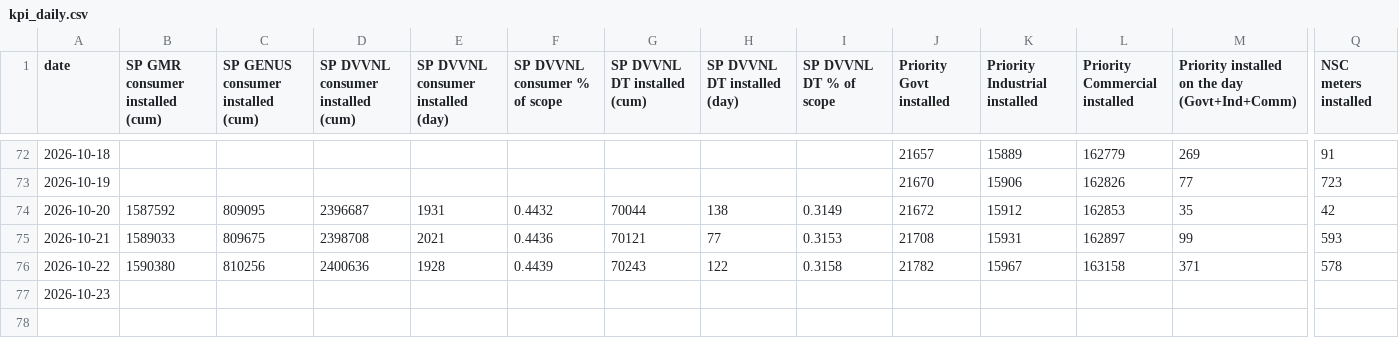
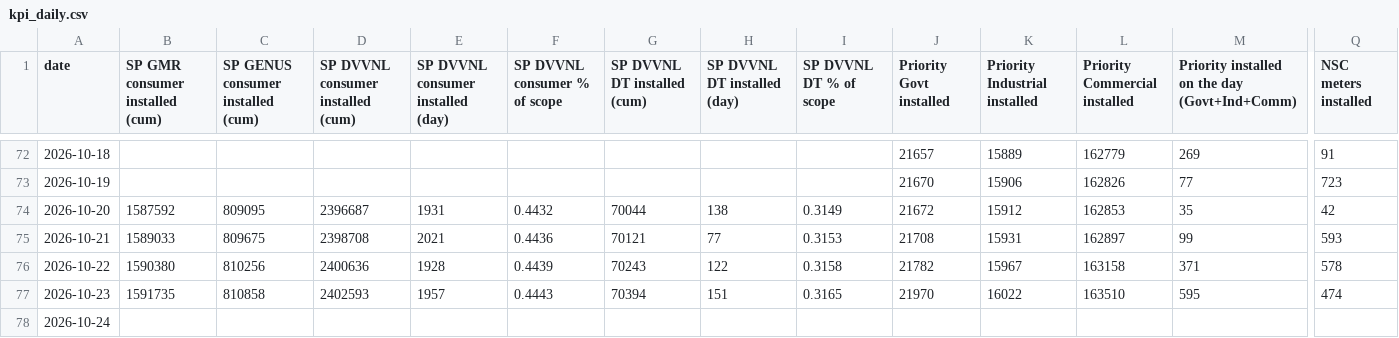
Before and after one commit to dvvnl-smart-meter-review/dvvnl-smart-meter-review.github.io, a CSV file: data/kpi_daily.csv, drawn as a sheet; only a part is shown, gaps mark what is left out; rows hold the shown columns only; the diff names each change by its address in the sheet, - before the commit and + after, or states it on an @@ line.

```diff
--- a/data/kpi_daily.csv
+++ b/data/kpi_daily.csv
-B77 (SP GMR consumer installed (cum)): (empty)
+B77 (SP GMR consumer installed (cum)): 1591735
-C77: (empty)
+C77: 810858
-D77: (empty)
+D77: 2402593
-E77: (empty)
+E77: 1957
-F77 (SP DVVNL consumer % of scope): (empty)
+F77 (SP DVVNL consumer % of scope): 0.4443
-G77 (SP DVVNL DT installed (cum)): (empty)
+G77 (SP DVVNL DT installed (cum)): 70394
-H77 (SP DVVNL DT installed (day)): (empty)
+H77 (SP DVVNL DT installed (day)): 151
-I77 (SP DVVNL DT % of scope): (empty)
+I77 (SP DVVNL DT % of scope): 0.3165
-J77 (Priority Govt installed): (empty)
+J77 (Priority Govt installed): 21970
-K77 (Priority Industrial installed): (empty)
+K77 (Priority Industrial installed): 16022
-L77 (Priority Commercial installed): (empty)
+L77 (Priority Commercial installed): 163510
-M77: (empty)
+M77: 595
-Q77 (NSC meters installed): (empty)
+Q77 (NSC meters installed): 474
+row 78: 2026-10-24
```
Also changed, not shown: data/nsc_daily.csv, data/priority_latest.csv, 3 other files.
